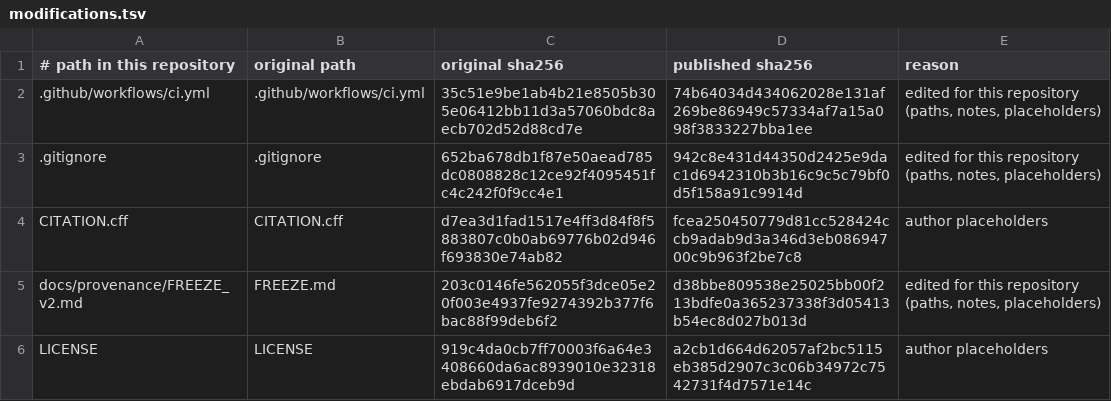
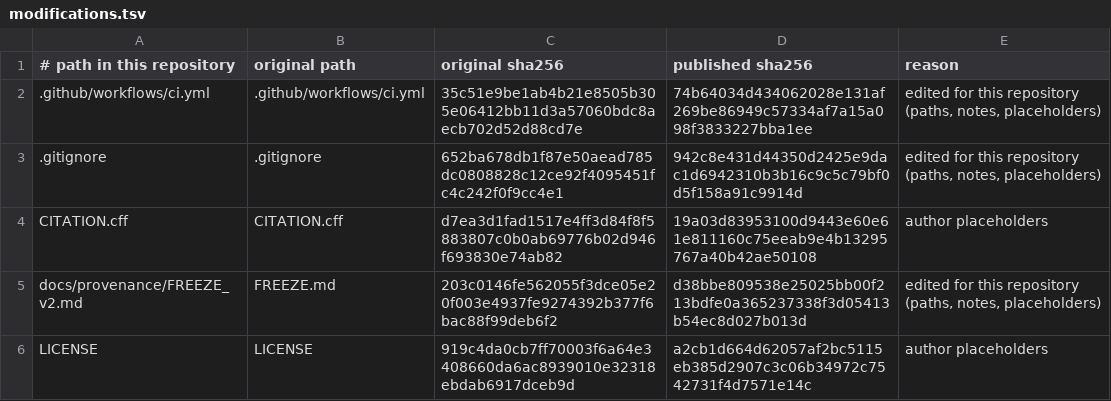
Before and after one commit to misu2tdt/ExtProbe, a TSV file: PROVENANCE/modifications.tsv, drawn as a sheet; only a part is shown.

```diff
--- a/PROVENANCE/modifications.tsv
+++ b/PROVENANCE/modifications.tsv
@@ -3,3 +3,3 @@
 .gitignore	.gitignore	652ba678db1f87e50aead785dc0808828c12ce92f4095451fc4c242f0f9cc4e1	942c8e431d44350d2425e9dac1d6942310b3b16c9c5c79bf0d5f158a91c9914d	edited for this repository (paths, notes, placeholders)
-CITATION.cff	CITATION.cff	d7ea3d1fad1517e4ff3d84f8f5883807c0b0ab69776b02d946f693830e74ab82	fcea250450779d81cc528424ccb9adab9d3a346d3eb08694700c9b963f2be7c8	author placeholders
+CITATION.cff	CITATION.cff	d7ea3d1fad1517e4ff3d84f8f5883807c0b0ab69776b02d946f693830e74ab82	19a03d83953100d9443e60e61e811160c75eeab9e4b13295767a40b42ae50108	author placeholders
 docs/provenance/FREEZE_v2.md	FREEZE.md	203c0146fe562055f3dce05e20f003e4937fe9274392b377f6bac88f99deb6f2	d38bbe809538e25025bb00f213bdfe0a365237338f3d05413b54ec8d027b013d	edited for this repository (paths, notes, placeholders)
```
Also changed, not shown: 1 other file.
